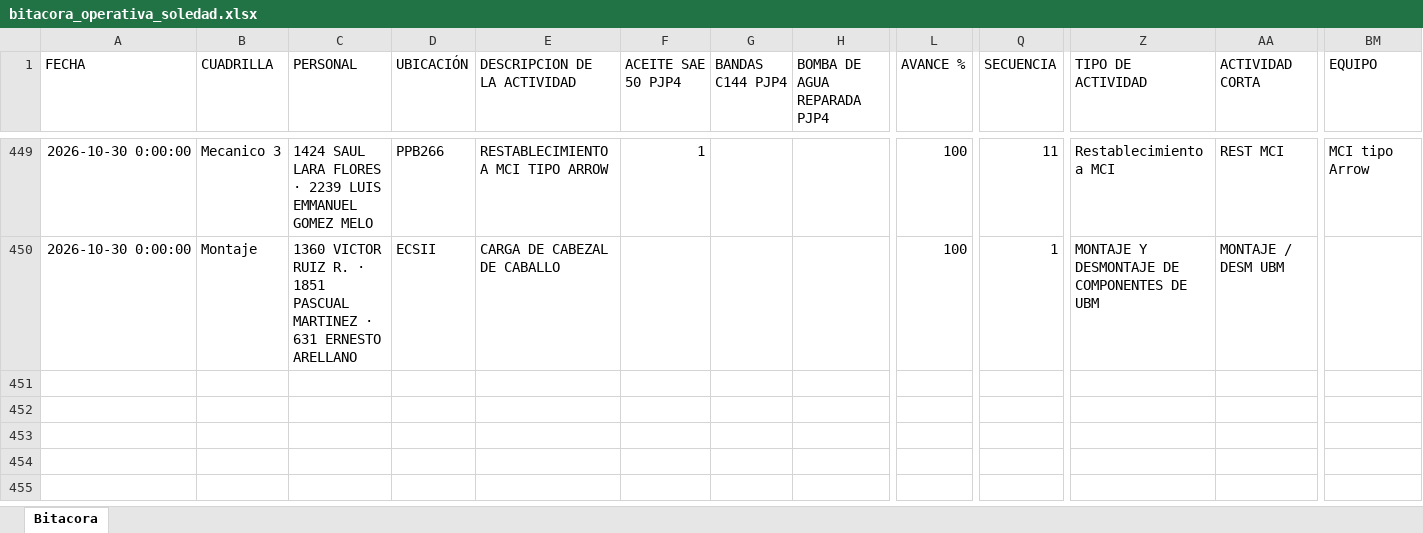
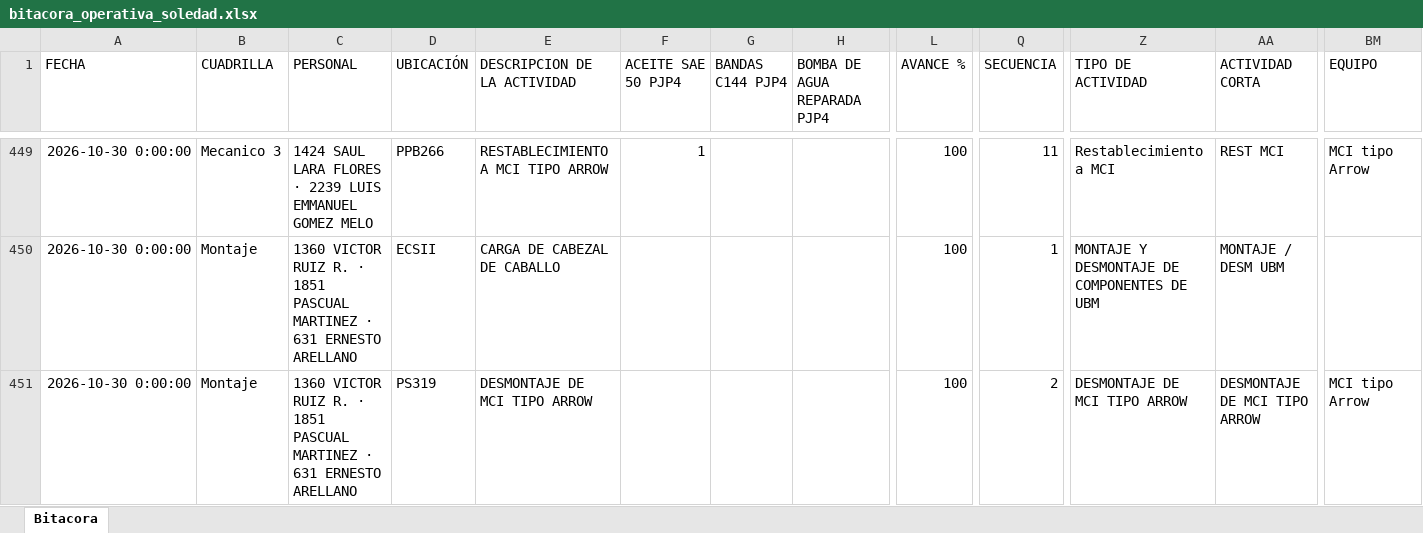
Before and after one commit to Hectorisaac-cloud/soledad-app, an Excel workbook: database/bitacora_operativa_soledad.xlsx, sheet Bitacora, drawn as a sheet; only a part is shown, gaps mark what is left out; values as stored, in another font and other column widths than the file's, no borders; rows hold the shown columns only; the diff names each change by its address in the sheet, - before the commit and + after, or states it on an @@ line.

Commit message:
Respaldo operativo Soledad
Registro de actividad en bitácora. Registros: 450.

```diff
--- a/database/bitacora_operativa_soledad.xlsx (sheet Bitacora)
+++ b/database/bitacora_operativa_soledad.xlsx (sheet Bitacora)
+row 451: 2026-10-30 0:00:00 | Montaje | 1360 VICTOR RUIZ R. · 1851 PASCUAL MARTINEZ · 631 ERNESTO ARELLANO | PS319 | DESMONTAJE DE MCI TIPO ARROW |  |  |  | 100 | 2 | DESMONTAJE DE MCI TIPO ARROW | DESMONTAJE DE MCI TIPO ARROW | MCI tipo Arrow
```
Also changed, not shown: 1 other file.
